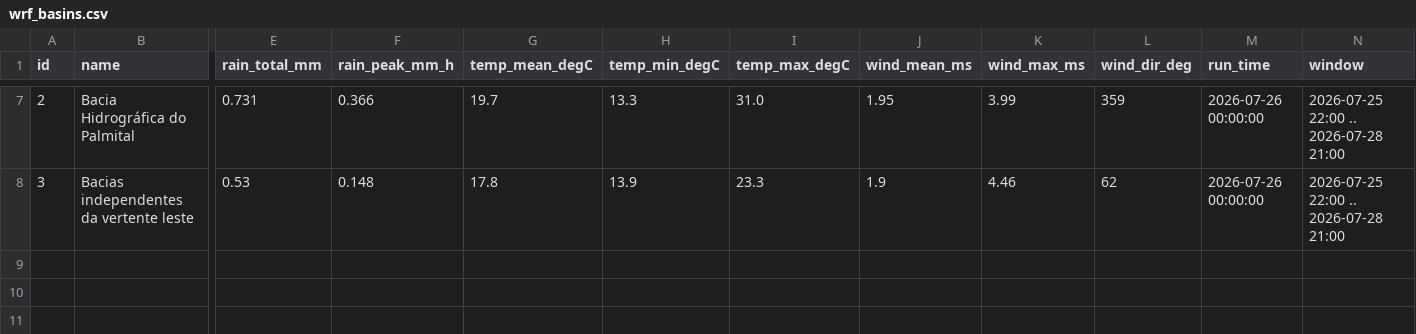
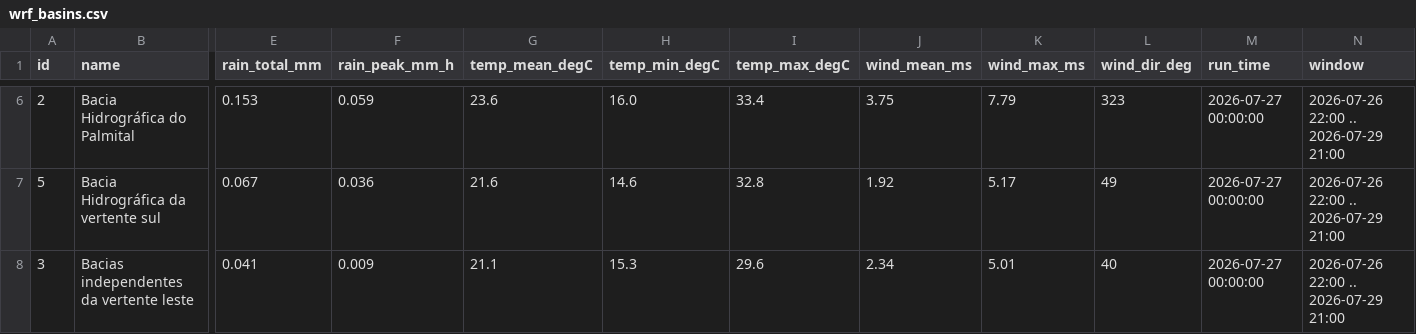
Before and after one commit to jessicajcss/joinville_meteo, a CSV file: site/data/wrf_basins.csv, drawn as a sheet; only a part is shown, gaps mark what is left out; addresses are those after the commit; rows hold the shown columns only; the diff covers the shown part only; the diff names each change by its address in the sheet, - before the commit and + after, or states it on an @@ line.

```diff
--- a/site/data/wrf_basins.csv
+++ b/site/data/wrf_basins.csv
-E6 (rain_total_mm): 0.731
+E6 (rain_total_mm): 0.153
-F6 (rain_peak_mm_h): 0.366
+F6 (rain_peak_mm_h): 0.059
-G6 (temp_mean_degC): 19.7
+G6 (temp_mean_degC): 23.6
-H6 (temp_min_degC): 13.3
+H6 (temp_min_degC): 16.0
-I6 (temp_max_degC): 31.0
+I6 (temp_max_degC): 33.4
-J6 (wind_mean_ms): 1.95
+J6 (wind_mean_ms): 3.75
-K6 (wind_max_ms): 3.99
+K6 (wind_max_ms): 7.79
-L6 (wind_dir_deg): 359
+L6 (wind_dir_deg): 323
-M6 (run_time): 2026-07-26 00:00:00
+M6 (run_time): 2026-07-27 00:00:00
-N6 (window): 2026-07-25 22:00 .. 2026-07-28 21:00
+N6 (window): 2026-07-26 22:00 .. 2026-07-29 21:00
+row 7: 5 | Bacia Hidrográfica da vertente sul | 0.067 | 0.036 | 21.6 | 14.6 | 32.8 | 1.92 | 5.17 | 49 | 2026-07-27 00:00:00 | 2026-07-26 22:00 .. 2026-07-29 21:00
-E8 (rain_total_mm): 0.53
+E8 (rain_total_mm): 0.041
-F8 (rain_peak_mm_h): 0.148
+F8 (rain_peak_mm_h): 0.009
-G8 (temp_mean_degC): 17.8
+G8 (temp_mean_degC): 21.1
-H8 (temp_min_degC): 13.9
+H8 (temp_min_degC): 15.3
-I8 (temp_max_degC): 23.3
+I8 (temp_max_degC): 29.6
-J8 (wind_mean_ms): 1.9
+J8 (wind_mean_ms): 2.34
-K8 (wind_max_ms): 4.46
+K8 (wind_max_ms): 5.01
-L8 (wind_dir_deg): 62
+L8 (wind_dir_deg): 40
-M8 (run_time): 2026-07-26 00:00:00
+M8 (run_time): 2026-07-27 00:00:00
-N8 (window): 2026-07-25 22:00 .. 2026-07-28 21:00
+N8 (window): 2026-07-26 22:00 .. 2026-07-29 21:00
```
Also changed, not shown: 2 added rows, 3 removed rows and 20 edited cells elsewhere in this file, site/data/wrf_bairros.csv, site/data/wrf_basins_hourly.csv, 6 other files.
